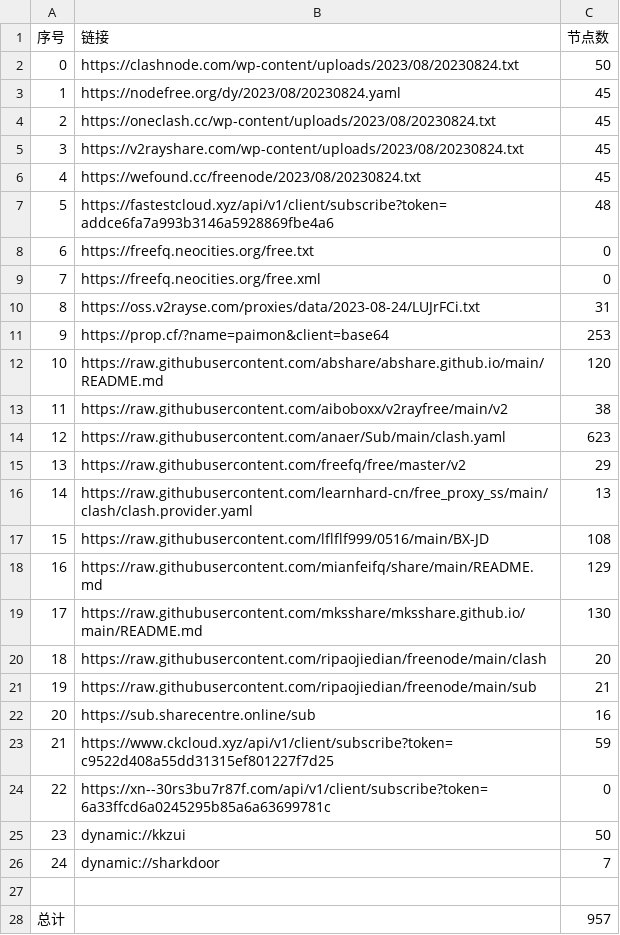
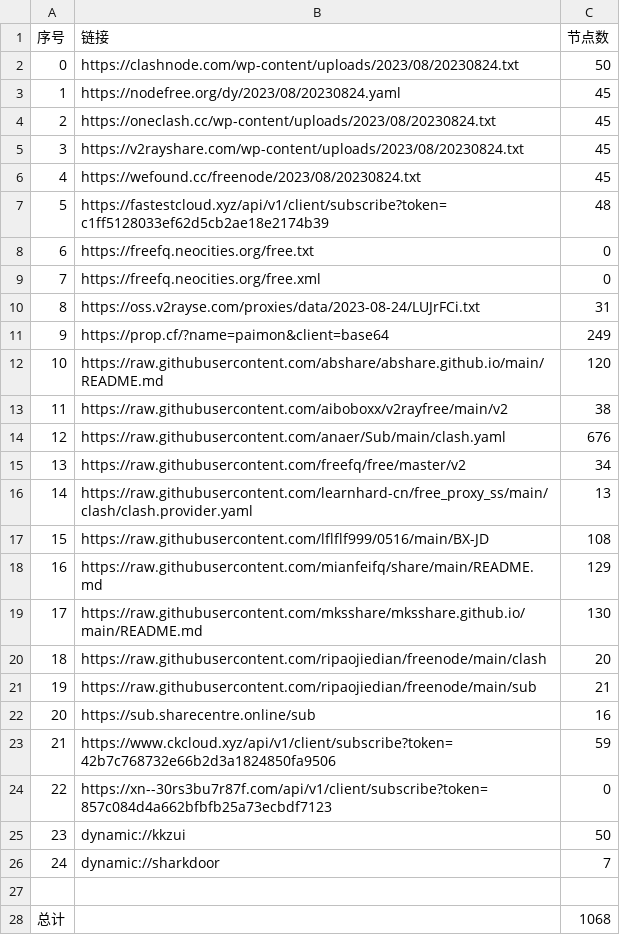
Before and after one commit to chxxyz2004/NoMoreWalls, a CSV file: list_result.csv, drawn as a sheet.

```diff
--- a/list_result.csv
+++ b/list_result.csv
@@ -6,3 +6,3 @@
 4,https://wefound.cc/freenode/2023/08/20230824.txt,45
-5,https://fastestcloud.xyz/api/v1/client/subscribe?token=addce6fa7a993b3146a5928869fbe4a6,48
+5,https://fastestcloud.xyz/api/v1/client/subscribe?token=c1ff5128033ef62d5cb2ae18e2174b39,48
 6,https://freefq.neocities.org/free.txt,0
@@ -10,7 +10,7 @@
 8,https://oss.v2rayse.com/proxies/data/2023-08-24/LUJrFCi.txt,31
-9,https://prop.cf/?name=paimon&client=base64,253
+9,https://prop.cf/?name=paimon&client=base64,249
 10,https://raw.githubusercontent.com/abshare/abshare.github.io/main/README.md,120
 11,https://raw.githubusercontent.com/aiboboxx/v2rayfree/main/v2,38
-12,https://raw.githubusercontent.com/anaer/Sub/main/clash.yaml,623
-13,https://raw.githubusercontent.com/freefq/free/master/v2,29
+12,https://raw.githubusercontent.com/anaer/Sub/main/clash.yaml,676
+13,https://raw.githubusercontent.com/freefq/free/master/v2,34
 14,https://raw.githubusercontent.com/learnhard-cn/free_proxy_ss/main/clash/clash.provider.yaml,13
@@ -22,4 +22,4 @@
 20,https://sub.sharecentre.online/sub,16
-21,https://www.ckcloud.xyz/api/v1/client/subscribe?token=c9522d408a55dd31315ef801227f7d25,59
-22,https://xn--30rs3bu7r87f.com/api/v1/client/subscribe?token=6a33ffcd6a0245295b85a6a63699781c,0
+21,https://www.ckcloud.xyz/api/v1/client/subscribe?token=42b7c768732e66b2d3a1824850fa9506,59
+22,https://xn--30rs3bu7r87f.com/api/v1/client/subscribe?token=857c084d4a662bfbfb25a73ecbdf7123,0
 23,dynamic://kkzui,50
@@ -27,2 +27,2 @@
 
-总计,,957
+总计,,1068
```
Also changed, not shown: 5 other files.
